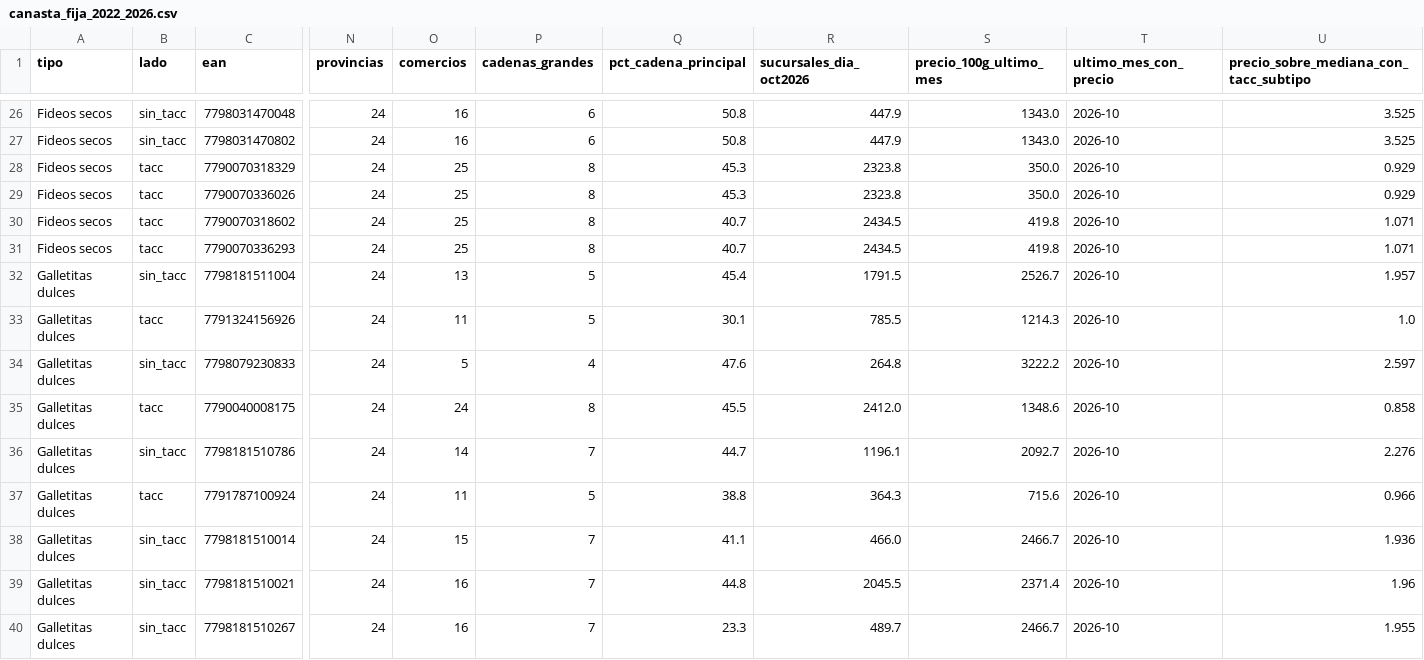
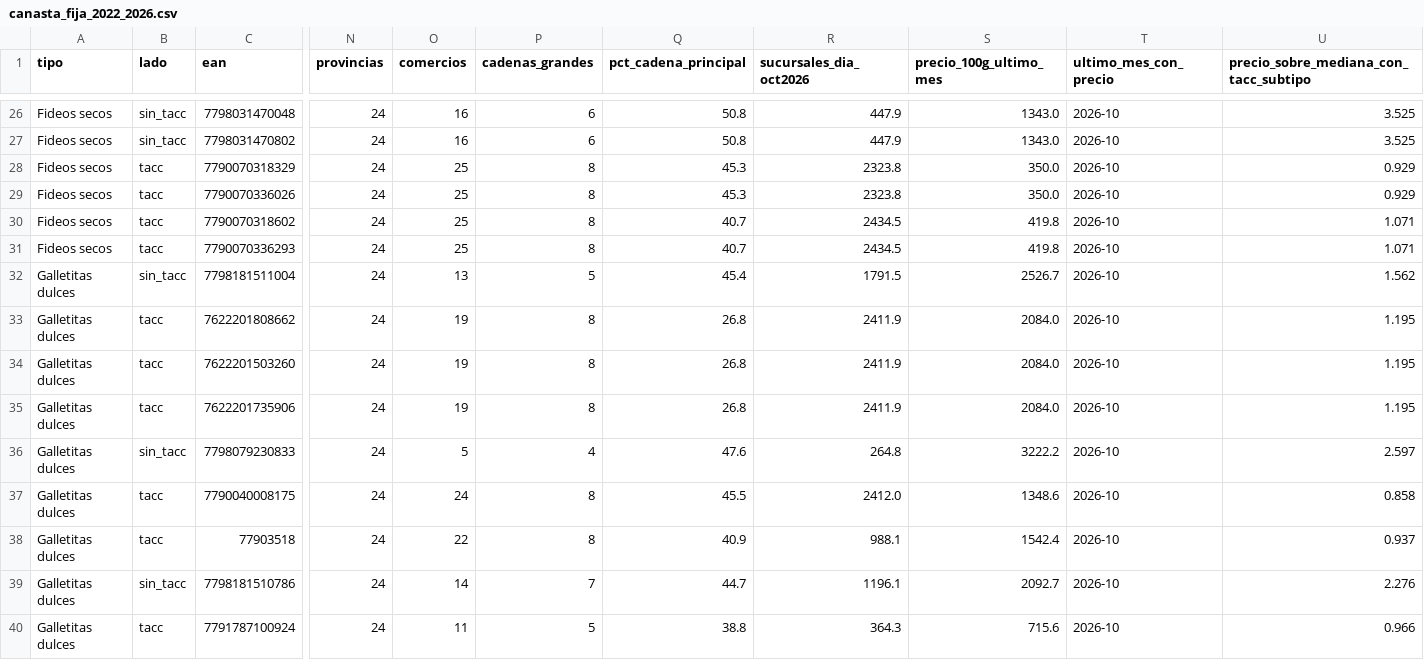
Before and after one commit to santiagoriverti/precios_minoristas_supermercados, a CSV file: docs/brecha_celiaca/canasta_fija_2022_2026.csv, drawn as a sheet; only a part is shown, gaps mark what is left out; the shorter side is filled out with more unchanged rows; removed rows and columns are numbered as before the commit, all else as after; rows hold the shown columns only; the diff names each change by its address in the sheet, - before the commit and + after, or states it on an @@ line.

Commit message:
nb06: TPD del panel corregida, Pepitos en con chips y las dos Operas en obleas (BUG-50)
- TPD del panel (CELDA 8b): el subtipo-mes sin pares se mueve con la variacion del mismo subtipo en todas las
  sucursales (si ahi tiene dato propio); si no, con los demas subtipos como antes. Oct-2023: spaghetti -38% -> +93%,
  canasta del panel +114% -> +122%. Columna movido_con; control nuevo en el test (31 en OK); igual al calculo
  independiente r30 (8,5e-14 pp).
- Con chips: Pepitos 119 g (empalme de tres codigos con vigencias en s9; precios de los viejos desde el cache de la
  relectura con r32; s10 verifica empalme, corte y franja) en lugar de Par Nor: +29% en lugar de +111%, con 627-1.736
  sucursales con los dos lados por anio.
- Obleas: la Opera de 92 g junto a la de 220 g (COMPARADOR_FIJO en s10); con la de 92 g sola, 2023 quedaba casi sin
  pares y la serie arrastraba +390% durante 17 meses.
- Canasta: 67 productos, 80 codigos. Relectura con 123 codigos, simulacion sim_v7 (s12 igual en precios, dias y
  brechas) y esperados docs/brecha_celiaca/simulacion_2026-10-26c/: galletitas dulces +87%, canasta de los ultimos 12
  meses +111% (antes +118%), TPD oct-2026 +107% a +108%.
- Docs: BRECHA_CELIACA (14.3, 14.4, 14.5, 14.9, 14.12, 14.14, 14.15), AUDITORIA_SELECCION (secciones 7 y 8), BUGS,
  CONTEXTO, memoria, CLAUDE.md y READMEs. 15 tests en OK.

```diff
--- a/docs/brecha_celiaca/canasta_fija_2022_2026.csv
+++ b/docs/brecha_celiaca/canasta_fija_2022_2026.csv
-U32: 1.957
+U32: 1.562
-row 33: Galletitas dulces | tacc | 7791324156926 | 24 | 11 | 5 | 30.1 | 785.5 | 1214.3 | 2026-10 | 1.0
+row 33: Galletitas dulces | tacc | 7622201808662 | 24 | 19 | 8 | 26.8 | 2411.9 | 2084.0 | 2026-10 | 1.195
+row 34: Galletitas dulces | tacc | 7622201503260 | 24 | 19 | 8 | 26.8 | 2411.9 | 2084.0 | 2026-10 | 1.195
+row 35: Galletitas dulces | tacc | 7622201735906 | 24 | 19 | 8 | 26.8 | 2411.9 | 2084.0 | 2026-10 | 1.195
+row 38: Galletitas dulces | tacc | 77903518 | 24 | 22 | 8 | 40.9 | 988.1 | 1542.4 | 2026-10 | 0.937
```
Also changed, not shown: 49 other files.
